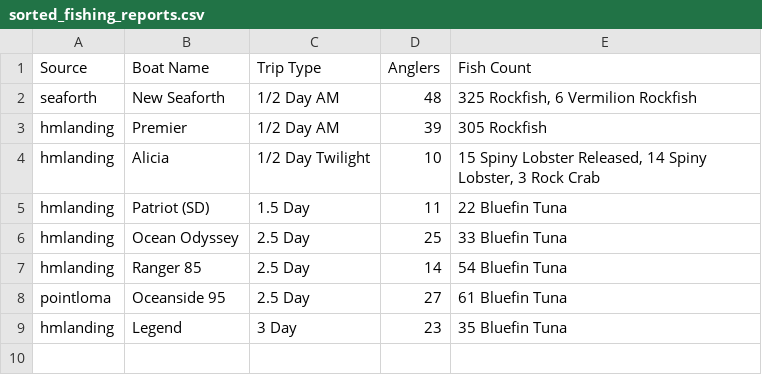
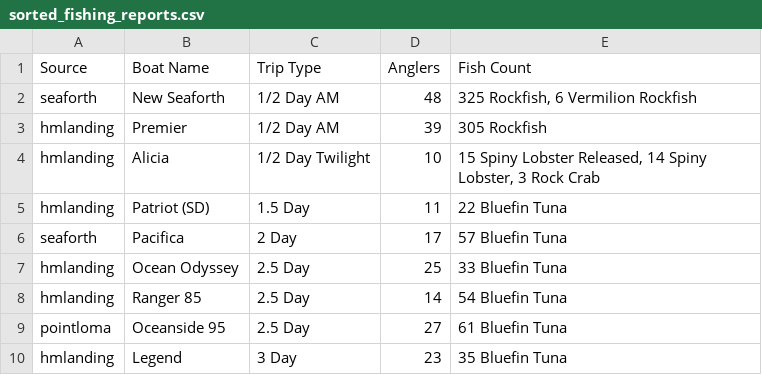
Before and after one commit to hdehaini/Fishing_Reports, a CSV file: database/sorted_fishing_reports.csv, drawn as a sheet; the diff names each change by its address in the sheet, - before the commit and + after, or states it on an @@ line.

```diff
--- a/database/sorted_fishing_reports.csv
+++ b/database/sorted_fishing_reports.csv
+row 6: seaforth | Pacifica | 2 Day | 17 | 57 Bluefin Tuna
```
Also changed, not shown: 1 other file.
